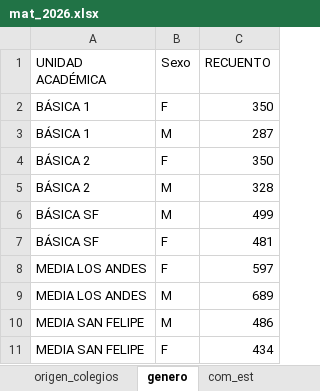
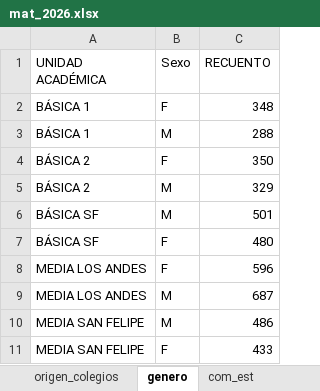
Before and after one commit to cjsepulveda/corporate_project, an Excel workbook: src/pages/data/mat_2026.xlsx, sheet genero, drawn as a sheet; values as stored, in another font and other column widths than the file's, no borders; the diff names each change by its address in the sheet, - before the commit and + after, or states it on an @@ line.

```diff
--- a/src/pages/data/mat_2026.xlsx (sheet genero)
+++ b/src/pages/data/mat_2026.xlsx (sheet genero)
-C2 (RECUENTO): 350
+C2 (RECUENTO): 348
-C3 (RECUENTO): 287
+C3 (RECUENTO): 288
-C5 (RECUENTO): 328
+C5 (RECUENTO): 329
-C6 (RECUENTO): 499
+C6 (RECUENTO): 501
-C7 (RECUENTO): 481
+C7 (RECUENTO): 480
-C8 (RECUENTO): 597
+C8 (RECUENTO): 596
-C9 (RECUENTO): 689
+C9 (RECUENTO): 687
-C11 (RECUENTO): 434
+C11 (RECUENTO): 433
```
Also changed, not shown: sheet origen_colegios, sheet mat_time, sheet mat_2026, sheet origen_estudiantes, sheet com_est.
